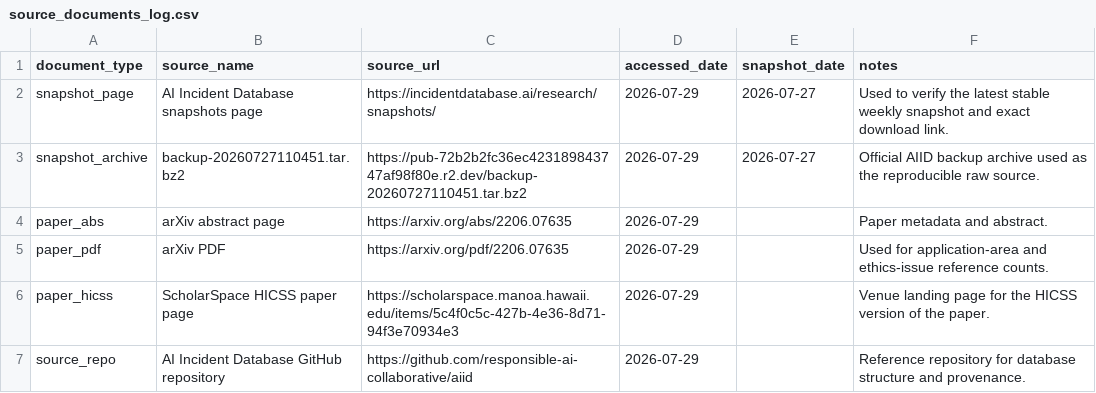
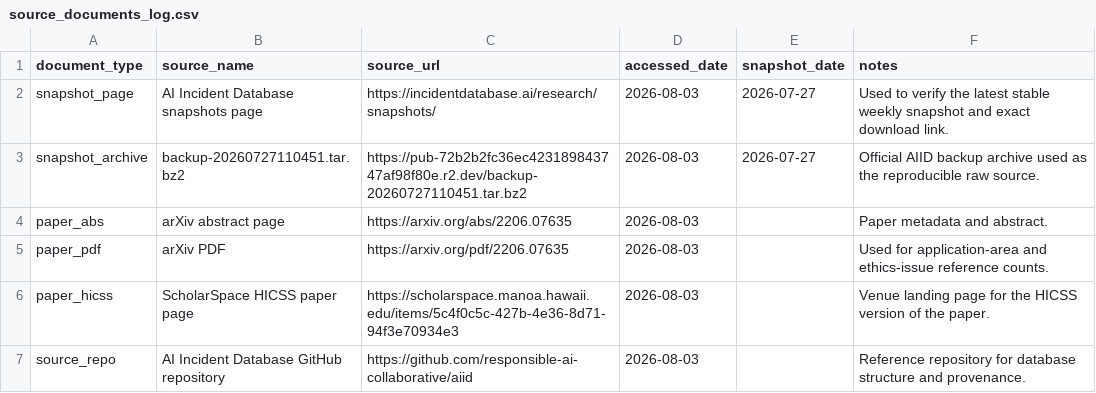
Before and after one commit to Shlok22024/ai-incident-analysis, a CSV file: data/raw/source_documents_log.csv, drawn as a sheet.

Commit message:
final validation cleanup

```diff
--- a/data/raw/source_documents_log.csv
+++ b/data/raw/source_documents_log.csv
@@ -1,7 +1,7 @@
 document_type,source_name,source_url,accessed_date,snapshot_date,notes
-snapshot_page,AI Incident Database snapshots page,https://incidentdatabase.ai/research/snapshots/,2026-07-29,2026-07-27,Used to verify the latest stable weekly snapshot and exact download link.
-snapshot_archive,backup-20260727110451.tar.bz2,https://pub-72b2b2fc36ec423189843747af98f80e.r2.dev/backup-20260727110451.tar.bz2,2026-07-29,2026-07-27,Official AIID backup archive used as the reproducible raw source.
-paper_abs,arXiv abstract page,https://arxiv.org/abs/2206.07635,2026-07-29,,Paper metadata and abstract.
-paper_pdf,arXiv PDF,https://arxiv.org/pdf/2206.07635,2026-07-29,,Used for application-area and ethics-issue reference counts.
-paper_hicss,ScholarSpace HICSS paper page,https://scholarspace.manoa.hawaii.edu/items/5c4f0c5c-427b-4e36-8d71-94f3e70934e3,2026-07-29,,Venue landing page for the HICSS version of the paper.
-source_repo,AI Incident Database GitHub repository,https://github.com/responsible-ai-collaborative/aiid,2026-07-29,,Reference repository for database structure and provenance.
+snapshot_page,AI Incident Database snapshots page,https://incidentdatabase.ai/research/snapshots/,2026-08-03,2026-07-27,Used to verify the latest stable weekly snapshot and exact download link.
+snapshot_archive,backup-20260727110451.tar.bz2,https://pub-72b2b2fc36ec423189843747af98f80e.r2.dev/backup-20260727110451.tar.bz2,2026-08-03,2026-07-27,Official AIID backup archive used as the reproducible raw source.
+paper_abs,arXiv abstract page,https://arxiv.org/abs/2206.07635,2026-08-03,,Paper metadata and abstract.
+paper_pdf,arXiv PDF,https://arxiv.org/pdf/2206.07635,2026-08-03,,Used for application-area and ethics-issue reference counts.
+paper_hicss,ScholarSpace HICSS paper page,https://scholarspace.manoa.hawaii.edu/items/5c4f0c5c-427b-4e36-8d71-94f3e70934e3,2026-08-03,,Venue landing page for the HICSS version of the paper.
+source_repo,AI Incident Database GitHub repository,https://github.com/responsible-ai-collaborative/aiid,2026-08-03,,Reference repository for database structure and provenance.
```
